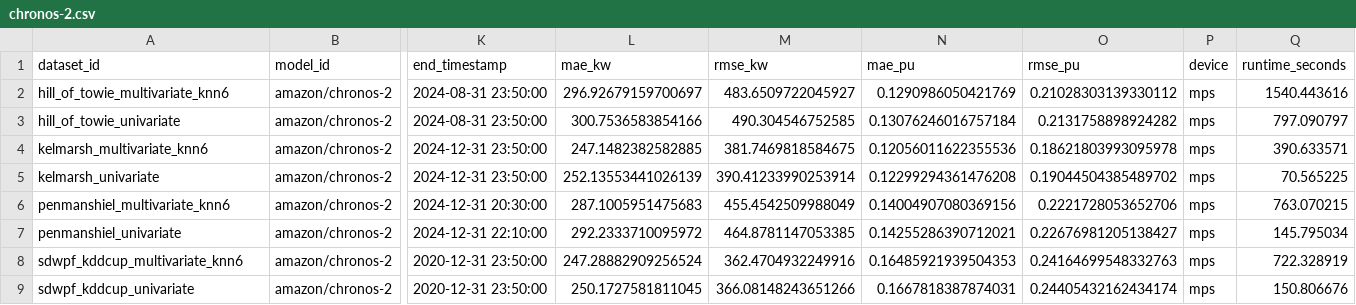
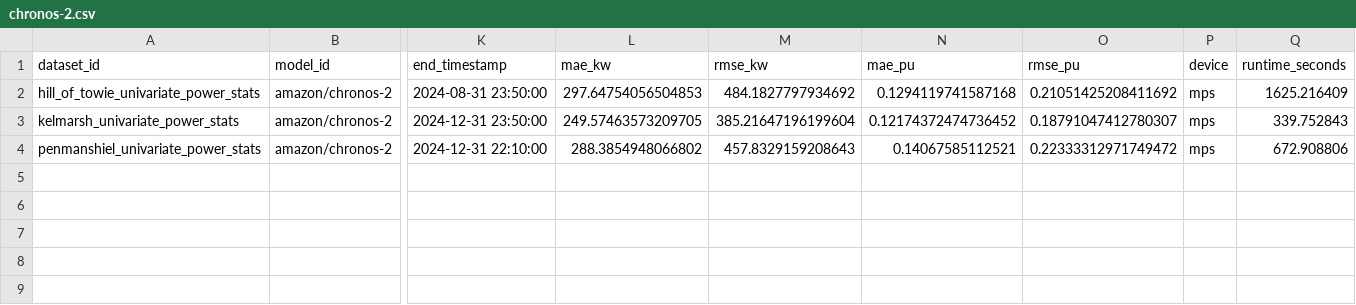
Before and after one commit to deemoe404/datasets, a CSV file: experiment/chronos-2.csv, drawn as a sheet; only a part is shown, gaps mark what is left out; removed rows and columns are numbered as before the commit, all else as after; rows hold the shown columns only; the diff names each change by its address in the sheet, - before the commit and + after, or states it on an @@ line.

Commit message:
Add Chronos-2 univariate power stats benchmarks

```diff
--- a/experiment/chronos-2.csv
+++ b/experiment/chronos-2.csv
-row 2: hill_of_towie_multivariate_knn6 | amazon/chronos-2 | 2024-08-31 23:50:00 | 296.92679159700697 | 483.6509722045927 | 0.1290986050421769 | 0.21028303139330112 | mps | 1540.443616
-A2 (dataset_id): hill_of_towie_univariate
+A2 (dataset_id): hill_of_towie_univariate_power_stats
-L2 (mae_kw): 300.7536583854166
+L2 (mae_kw): 297.64754056504853
-M2 (rmse_kw): 490.304546752585
+M2 (rmse_kw): 484.1827797934692
-N2 (mae_pu): 0.13076246016757184
+N2 (mae_pu): 0.1294119741587168
-O2 (rmse_pu): 0.2131758898924282
+O2 (rmse_pu): 0.21051425208411692
-Q2 (runtime_seconds): 797.090797
+Q2 (runtime_seconds): 1625.216409
-row 4: kelmarsh_multivariate_knn6 | amazon/chronos-2 | 2024-12-31 23:50:00 | 247.1482382582885 | 381.7469818584675 | 0.12056011622355536 | 0.18621803993095978 | mps | 390.633571
-A3 (dataset_id): kelmarsh_univariate
+A3 (dataset_id): kelmarsh_univariate_power_stats
-L3 (mae_kw): 252.13553441026139
+L3 (mae_kw): 249.57463573209705
-M3 (rmse_kw): 390.41233990253914
+M3 (rmse_kw): 385.21647196199604
-N3 (mae_pu): 0.12299294361476208
+N3 (mae_pu): 0.12174372474736452
-O3 (rmse_pu): 0.19044504385489702
+O3 (rmse_pu): 0.18791047412780307
-Q3 (runtime_seconds): 70.565225
+Q3 (runtime_seconds): 339.752843
-row 6: penmanshiel_multivariate_knn6 | amazon/chronos-2 | 2024-12-31 20:30:00 | 287.1005951475683 | 455.4542509988049 | 0.14004907080369156 | 0.2221728053652706 | mps | 763.070215
-A4 (dataset_id): penmanshiel_univariate
+A4 (dataset_id): penmanshiel_univariate_power_stats
-L4 (mae_kw): 292.2333710095972
+L4 (mae_kw): 288.3854948066802
-M4 (rmse_kw): 464.8781147053385
+M4 (rmse_kw): 457.8329159208643
-N4 (mae_pu): 0.14255286390712021
+N4 (mae_pu): 0.14067585112521
-O4 (rmse_pu): 0.22676981205138427
+O4 (rmse_pu): 0.22333312971749472
-Q4 (runtime_seconds): 145.795034
+Q4 (runtime_seconds): 672.908806
-row 8: sdwpf_kddcup_multivariate_knn6 | amazon/chronos-2 | 2020-12-31 23:50:00 | 247.28882909256524 | 362.4704932249916 | 0.16485921939504353 | 0.24164699548332763 | mps | 722.328919
-row 9: sdwpf_kddcup_univariate | amazon/chronos-2 | 2020-12-31 23:50:00 | 250.1727581811045 | 366.08148243651266 | 0.1667818387874031 | 0.24405432162434174 | mps | 150.806676
```
Also changed, not shown: 7 other files.
